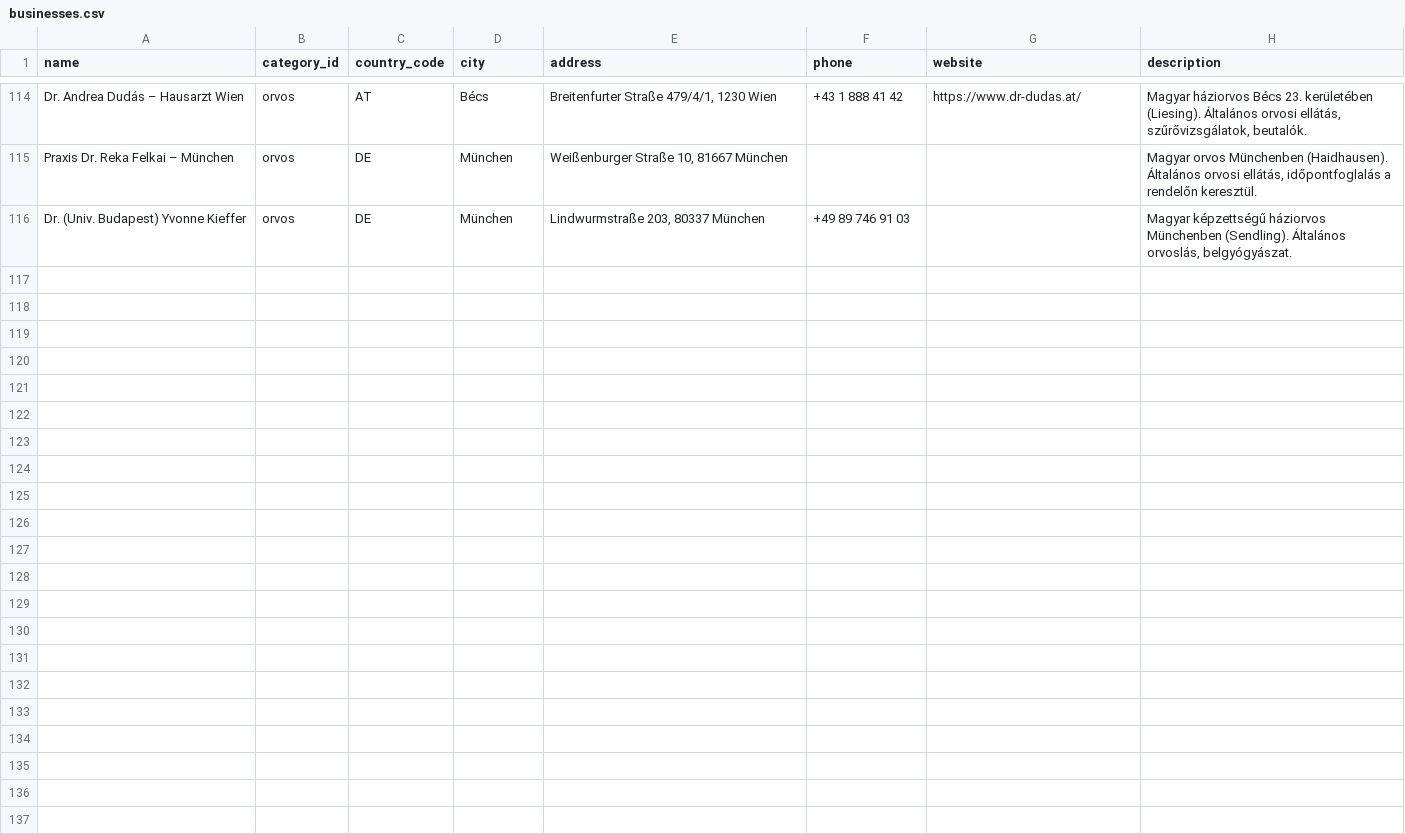
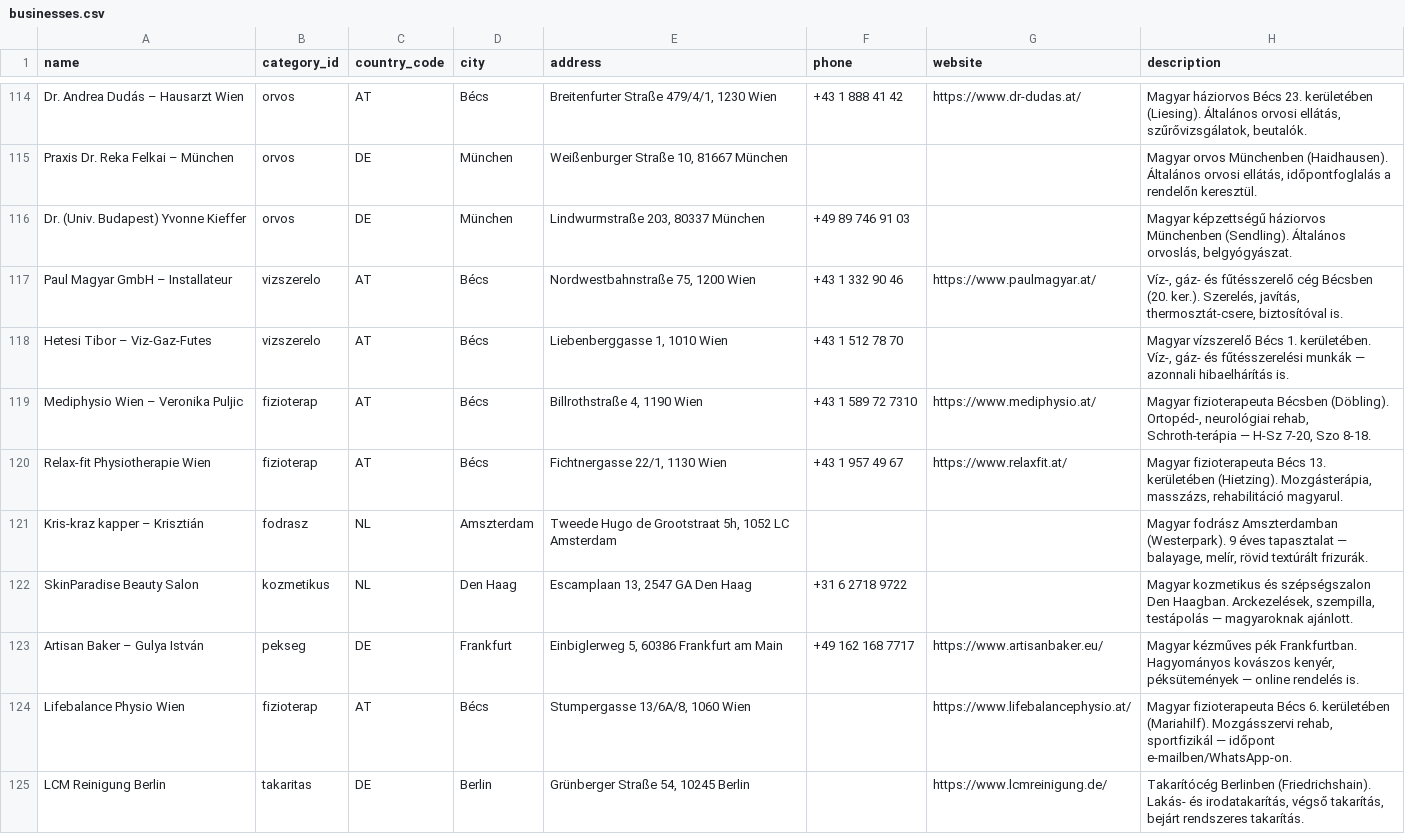
Before and after one commit to peterpetor/kinti, a CSV file: scripts/businesses.csv, drawn as a sheet; only a part is shown, gaps mark what is left out; the diff names each change by its address in the sheet, - before the commit and + after, or states it on an @@ line.

Commit message:
feat(data): add vizszerelo, fizioterap, fodrasz, kozmetikus, pekseg, takaritas - Wien, Frankfurt, Amsterdam, Den Haag, Berlin (10 new)

```diff
--- a/scripts/businesses.csv
+++ b/scripts/businesses.csv
+row 117: Paul Magyar GmbH – Installateur | vizszerelo | AT | Bécs | Nordwestbahnstraße 75, 1200 Wien | +43 1 332 90 46 | https://www.paulmagyar.at/ | Víz-, gáz- és fűtésszerelő cég Bécsben (20. ker.). Szerelés, javítás, thermosztát-csere, biztosítóval is.
+row 118: Hetesi Tibor – Viz-Gaz-Futes | vizszerelo | AT | Bécs | Liebenberggasse 1, 1010 Wien | +43 1 512 78 70 |  | Magyar vízszerelő Bécs 1. kerületében. Víz-, gáz- és fűtésszerelési munkák — azonnali hibaelhárítás is.
+row 119: Mediphysio Wien – Veronika Puljic | fizioterap | AT | Bécs | Billrothstraße 4, 1190 Wien | +43 1 589 72 7310 | https://www.mediphysio.at/ | Magyar fizioterapeuta Bécsben (Döbling). Ortopéd-, neurológiai rehab, Schroth-terápia — H-Sz 7-20, Szo 8-18.
+row 120: Relax-fit Physiotherapie Wien | fizioterap | AT | Bécs | Fichtnergasse 22/1, 1130 Wien | +43 1 957 49 67 | https://www.relaxfit.at/ | Magyar fizioterapeuta Bécs 13. kerületében (Hietzing). Mozgásterápia, masszázs, rehabilitáció magyarul.
+row 121: Kris-kraz kapper – Krisztián | fodrasz | NL | Amszterdam | Tweede Hugo de Grootstraat 5h, 1052 LC Amsterdam |  |  | Magyar fodrász Amszterdamban (Westerpark). 9 éves tapasztalat — balayage, melír, rövid textúrált frizurák.
+row 122: SkinParadise Beauty Salon | kozmetikus | NL | Den Haag | Escamplaan 13, 2547 GA Den Haag | +31 6 2718 9722 |  | Magyar kozmetikus és szépségszalon Den Haagban. Arckezelések, szempilla, testápolás — magyaroknak ajánlott.
+row 123: Artisan Baker – Gulya István | pekseg | DE | Frankfurt | Einbiglerweg 5, 60386 Frankfurt am Main | +49 162 168 7717 | https://www.artisanbaker.eu/ | Magyar kézműves pék Frankfurtban. Hagyományos kovászos kenyér, péksütemények — online rendelés is.
+row 124: Lifebalance Physio Wien | fizioterap | AT | Bécs | Stumpergasse 13/6A/8, 1060 Wien |  | https://www.lifebalancephysio.at/ | Magyar fizioterapeuta Bécs 6. kerületében (Mariahilf). Mozgásszervi rehab, sportfizikál — időpont e-mailben/WhatsApp-on.
+row 125: LCM Reinigung Berlin | takaritas | DE | Berlin | Grünberger Straße 54, 10245 Berlin |  | https://www.lcmreinigung.de/ | Takarítócég Berlinben (Friedrichshain). Lakás- és irodatakarítás, végső takarítás, bejárt rendszeres takarítás.
```
